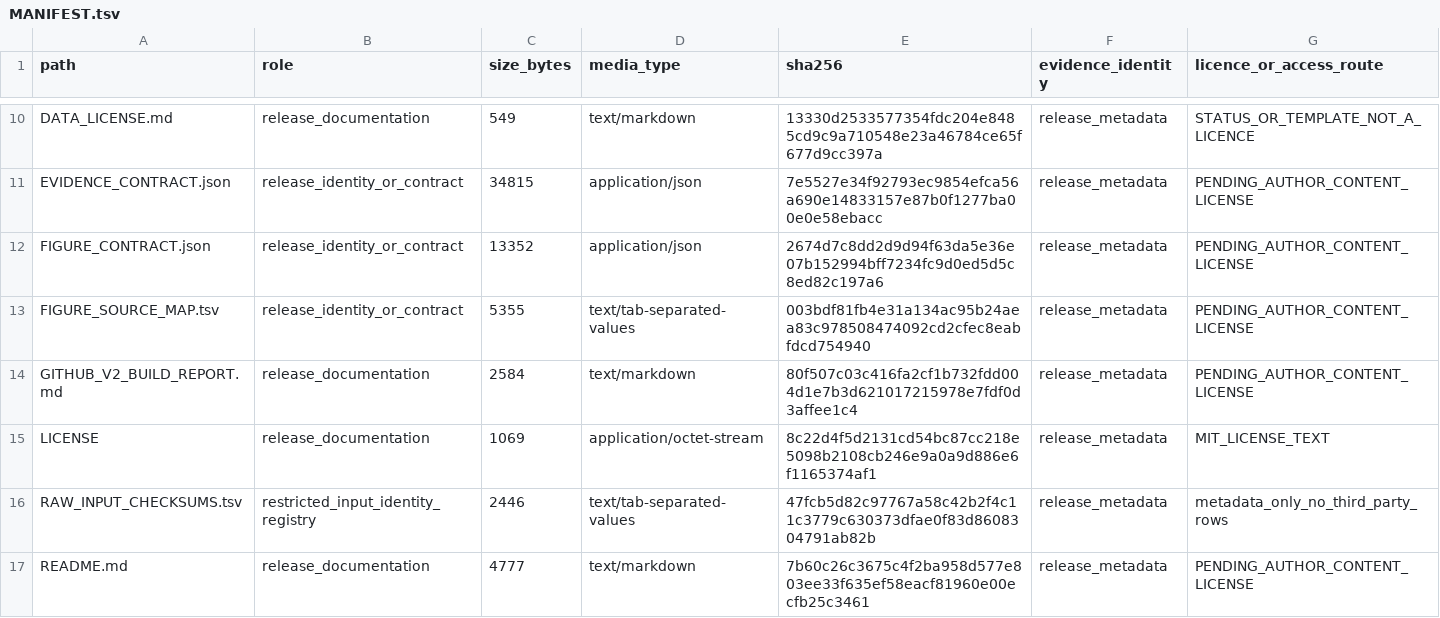
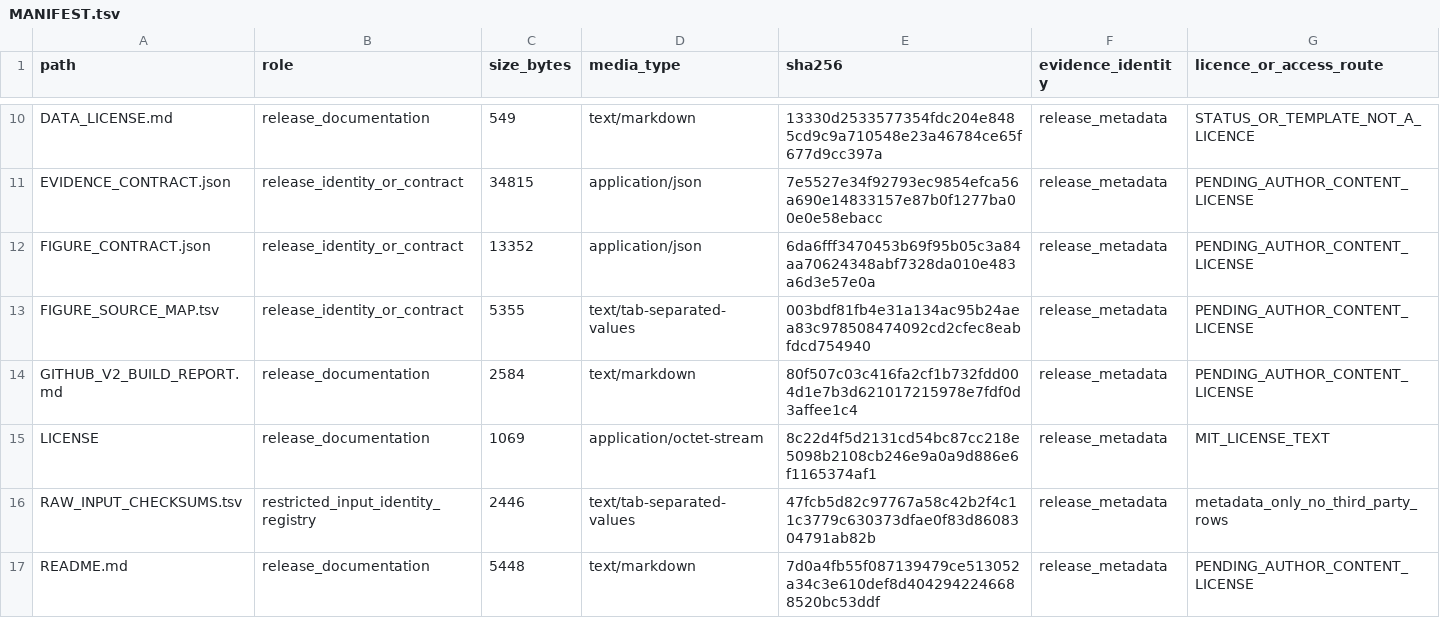
Before and after one commit to NTU-MedAILab/molglue-dc50-benchmark, a TSV file: MANIFEST.tsv, drawn as a sheet; only a part is shown, gaps mark what is left out; the diff covers the shown part only.

```diff
--- a/MANIFEST.tsv
+++ b/MANIFEST.tsv
@@ -11,3 +11,3 @@ DATA_LICENSE.md	release_documentation	549	text/markdown	13330d2533577354fdc204e8
 EVIDENCE_CONTRACT.json	release_identity_or_contract	34815	application/json	7e5527e34f92793ec9854efca56a690e14833157e87b0f1277ba00e0e58ebacc	release_metadata	PENDING_AUTHOR_CONTENT_LICENSE
-FIGURE_CONTRACT.json	release_identity_or_contract	13352	application/json	2674d7c8dd2d9d94f63da5e36e07b152994bff7234fc9d0ed5d5c8ed82c197a6	release_metadata	PENDING_AUTHOR_CONTENT_LICENSE
+FIGURE_CONTRACT.json	release_identity_or_contract	13352	application/json	6da6fff3470453b69f95b05c3a84aa70624348abf7328da010e483a6d3e57e0a	release_metadata	PENDING_AUTHOR_CONTENT_LICENSE
 FIGURE_SOURCE_MAP.tsv	release_identity_or_contract	5355	text/tab-separated-values	003bdf81fb4e31a134ac95b24aea83c978508474092cd2cfec8eabfdcd754940	release_metadata	PENDING_AUTHOR_CONTENT_LICENSE
@@ -16,2 +16,2 @@ LICENSE	release_documentation	1069	application/octet-stream	8c22d4f5d2131cd54bc8
 RAW_INPUT_CHECKSUMS.tsv	restricted_input_identity_registry	2446	text/tab-separated-values	47fcb5d82c97767a58c42b2f4c11c3779c630373dfae0f83d8608304791ab82b	release_metadata	metadata_only_no_third_party_rows
-README.md	release_documentation	4777	text/markdown	7b60c26c3675c4f2ba958d577e803ee33f635ef58eacf81960e00ecfb25c3461	release_metadata	PENDING_AUTHOR_CONTENT_LICENSE
+README.md	release_documentation	5448	text/markdown	7d0a4fb55f087139479ce513052a34c3e610def8d4042942246688520bc53ddf	release_metadata	PENDING_AUTHOR_CONTENT_LICENSE
```
Also changed, not shown: 15 added rows and 55 edited cells elsewhere in this file, figures/figure_bundle_manifest.csv, 51 other files.
